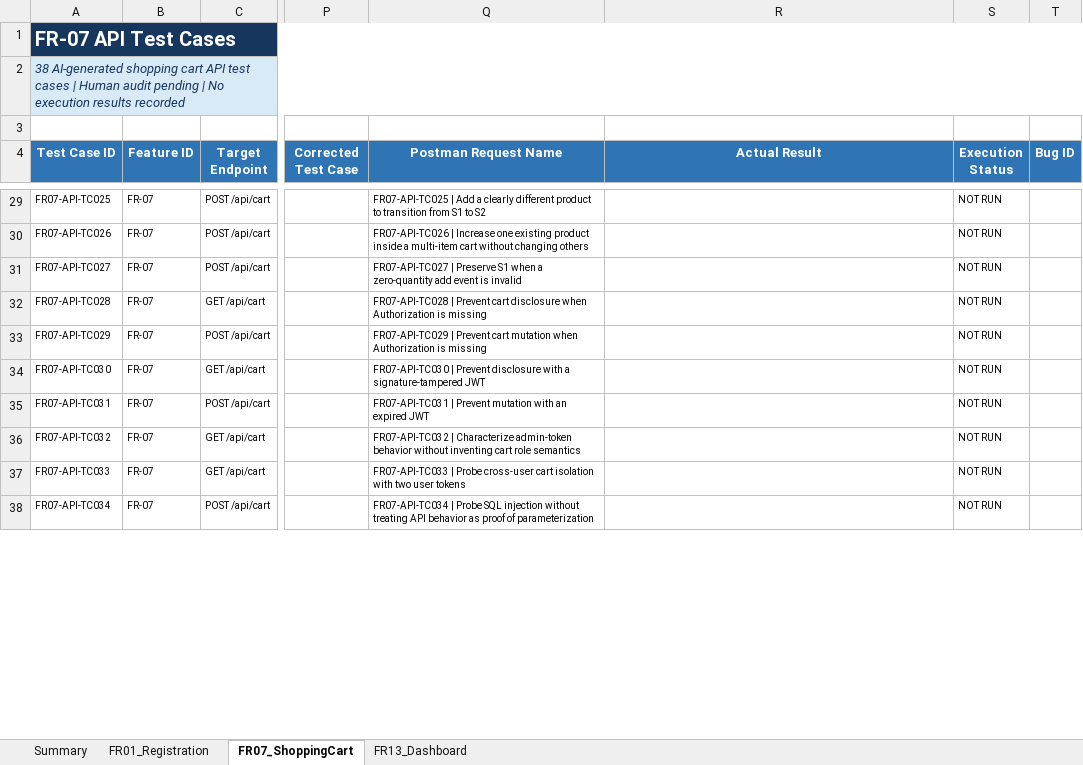
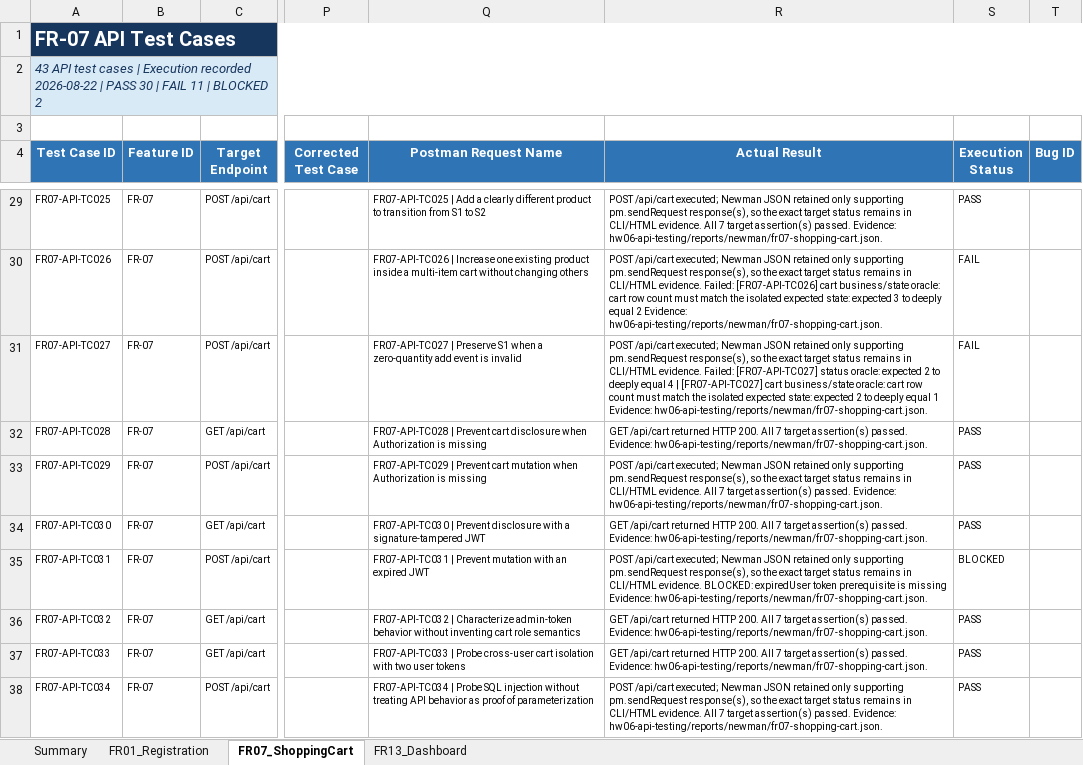
Before and after one commit to namdin05/ST-Group, an Excel workbook: 23127430/HW06/hw06-api-testing/test-cases/23127430_HW06_API_Test_Cases.xlsx, sheet FR07_ShoppingCart, drawn as a sheet; only a part is shown, gaps mark what is left out; values as stored, in another font and other column widths than the file's, no borders; conditional formats not drawn; the diff covers the shown part only; the diff names each change by its address in the sheet, - before the commit and + after, or states it on an @@ line.

Commit message:
test(fr07): record cart API execution

```diff
--- a/23127430/HW06/hw06-api-testing/test-cases/23127430_HW06_API_Test_Cases.xlsx (sheet FR07_ShoppingCart)
+++ b/23127430/HW06/hw06-api-testing/test-cases/23127430_HW06_API_Test_Cases.xlsx (sheet FR07_ShoppingCart)
-A2 (Test Case ID): 38 AI-generated shopping cart API test cases | Human audit pending | No execution results recorded
+A2 (Test Case ID): 43 API test cases | Execution recorded 2026-08-22 | PASS 30 | FAIL 11 | BLOCKED 2
-R29 (Actual Result): (empty)
+R29 (Actual Result): POST /api/cart executed; Newman JSON retained only supporting pm.sendRequest response(s), so the exact target status remains in CLI/HTML evidence. All 7 target assertion(s) passed. Evidence: hw06-api-testing/reports/newman/fr07-shopping-cart.json.
-S29 (Execution Status): NOT RUN
+S29 (Execution Status): PASS
-R30 (Actual Result): (empty)
+R30 (Actual Result): POST /api/cart executed; Newman JSON retained only supporting pm.sendRequest response(s), so the exact target status remains in CLI/HTML evidence. Failed: [FR07-API-TC026] cart business/state oracle: cart row count must match the isolated expected state: expected 3 to deeply equal 2 Evidence: hw06-api-testing/reports/newman/fr07-shopping-cart.json.
-S30:S31 (Execution Status): NOT RUN
+S30:S31 (Execution Status): FAIL
-R31 (Actual Result): (empty)
+R31 (Actual Result): POST /api/cart executed; Newman JSON retained only supporting pm.sendRequest response(s), so the exact target status remains in CLI/HTML evidence. Failed: [FR07-API-TC027] status oracle: expected 2 to deeply equal 4 | [FR07-API-TC027] cart business/state oracle: cart row count must match the isolated expected state: expected 2 to deeply equal 1 Evidence: hw06-api-testing/reports/newman/fr07-shopping-cart.json.
-R32 (Actual Result): (empty)
+R32 (Actual Result): GET /api/cart returned HTTP 200. All 7 target assertion(s) passed. Evidence: hw06-api-testing/reports/newman/fr07-shopping-cart.json.
-S32:S34 (Execution Status): NOT RUN
+S32:S34 (Execution Status): PASS
-R33 (Actual Result): (empty)
+R33 (Actual Result): POST /api/cart executed; Newman JSON retained only supporting pm.sendRequest response(s), so the exact target status remains in CLI/HTML evidence. All 7 target assertion(s) passed. Evidence: hw06-api-testing/reports/newman/fr07-shopping-cart.json.
-R34 (Actual Result): (empty)
+R34 (Actual Result): GET /api/cart returned HTTP 200. All 7 target assertion(s) passed. Evidence: hw06-api-testing/reports/newman/fr07-shopping-cart.json.
-R35 (Actual Result): (empty)
+R35 (Actual Result): POST /api/cart executed; Newman JSON retained only supporting pm.sendRequest response(s), so the exact target status remains in CLI/HTML evidence. BLOCKED: expiredUser token prerequisite is missing Evidence: hw06-api-testing/reports/newman/fr07-shopping-cart.json.
-S35 (Execution Status): NOT RUN
+S35 (Execution Status): BLOCKED
-R36:R37 (Actual Result): (empty)
+R36:R37 (Actual Result): GET /api/cart returned HTTP 200. All 7 target assertion(s) passed. Evidence: hw06-api-testing/reports/newman/fr07-shopping-cart.json.
-S36:S38 (Execution Status): NOT RUN
+S36:S38 (Execution Status): PASS
-R38 (Actual Result): (empty)
+R38 (Actual Result): POST /api/cart executed; Newman JSON retained only supporting pm.sendRequest response(s), so the exact target status remains in CLI/HTML evidence. All 7 target assertion(s) passed. Evidence: hw06-api-testing/reports/newman/fr07-shopping-cart.json.
```
Also changed, not shown: 66 edited cells elsewhere in this sheet, sheet Summary, formulas that keep their value, 3 other files.
